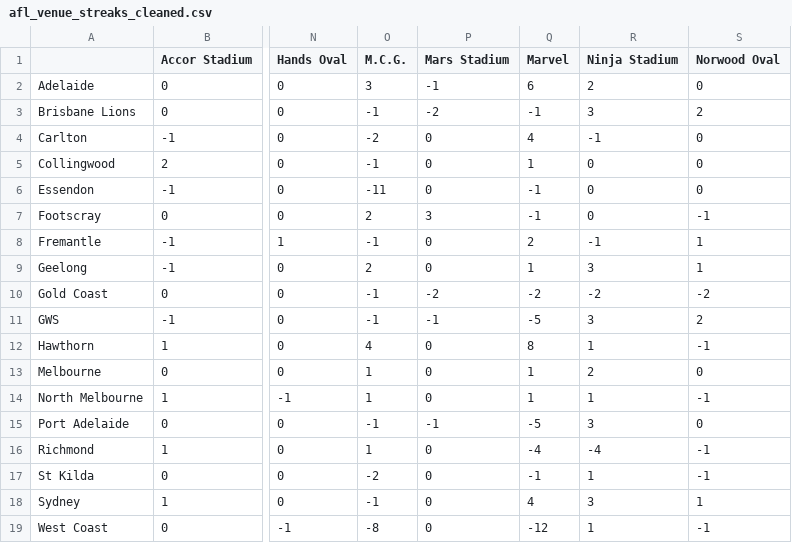
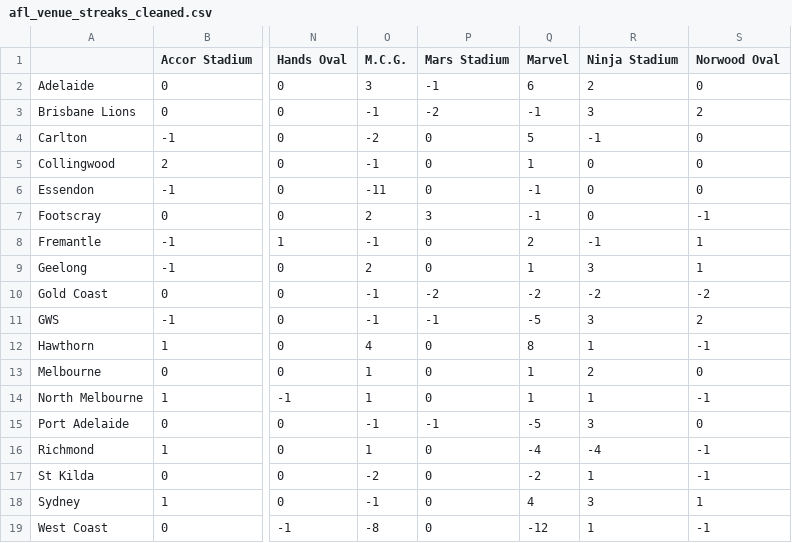
Before and after one commit to blake-noske/blake-noske.github.io, a CSV file: cleaned data/afl_venue_streaks_cleaned.csv, drawn as a sheet; only a part is shown, gaps mark what is left out; the diff names each change by its address in the sheet, - before the commit and + after, or states it on an @@ line.

```diff
--- a/cleaned data/afl_venue_streaks_cleaned.csv
+++ b/cleaned data/afl_venue_streaks_cleaned.csv
-Q4 (Marvel): 4
+Q4 (Marvel): 5
-Q17 (Marvel): -1
+Q17 (Marvel): -2
```
Also changed, not shown: cleaned data/afl_fixture_cleaned.csv, cleaned data/afl_team_form_cleaned.csv, 4 other files.
